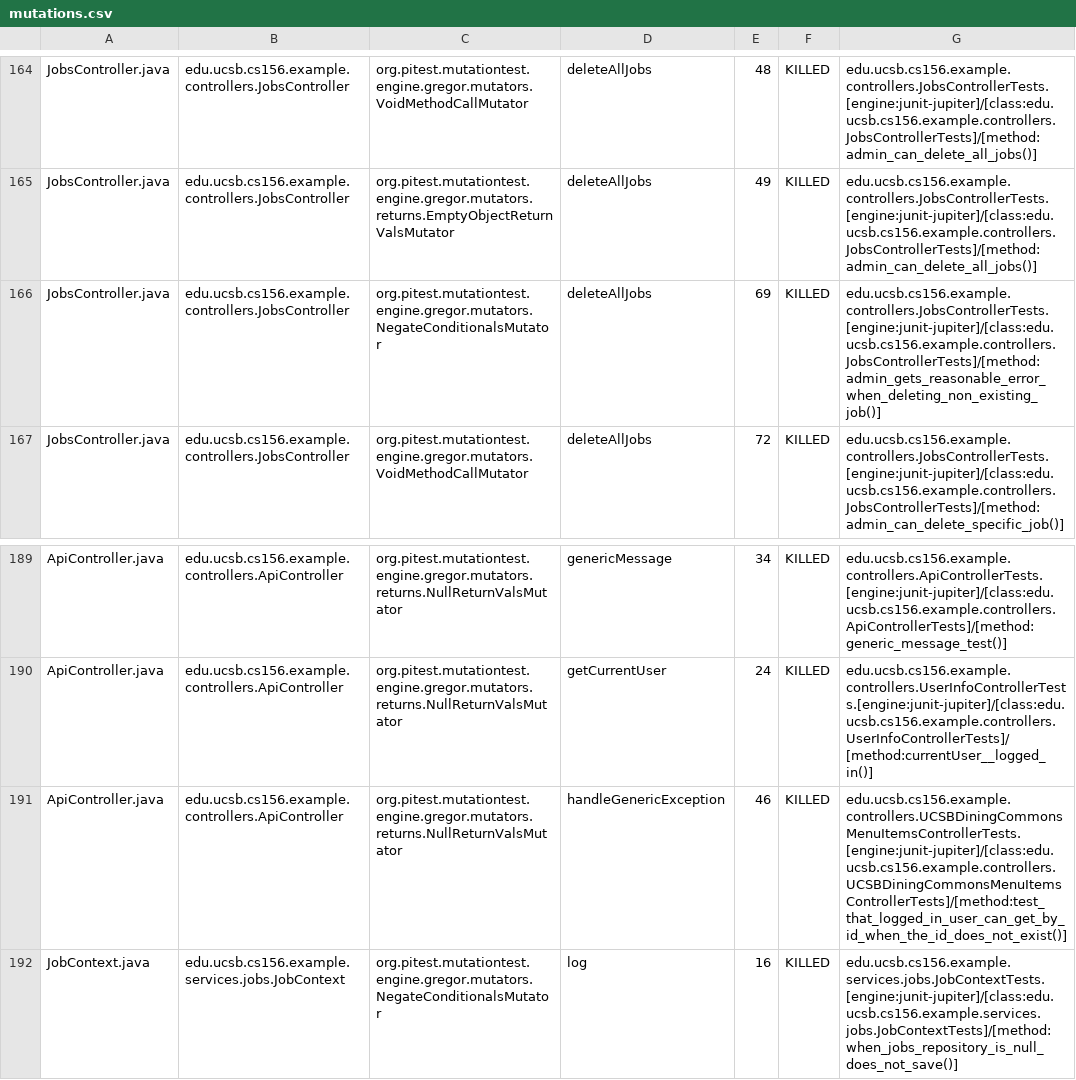
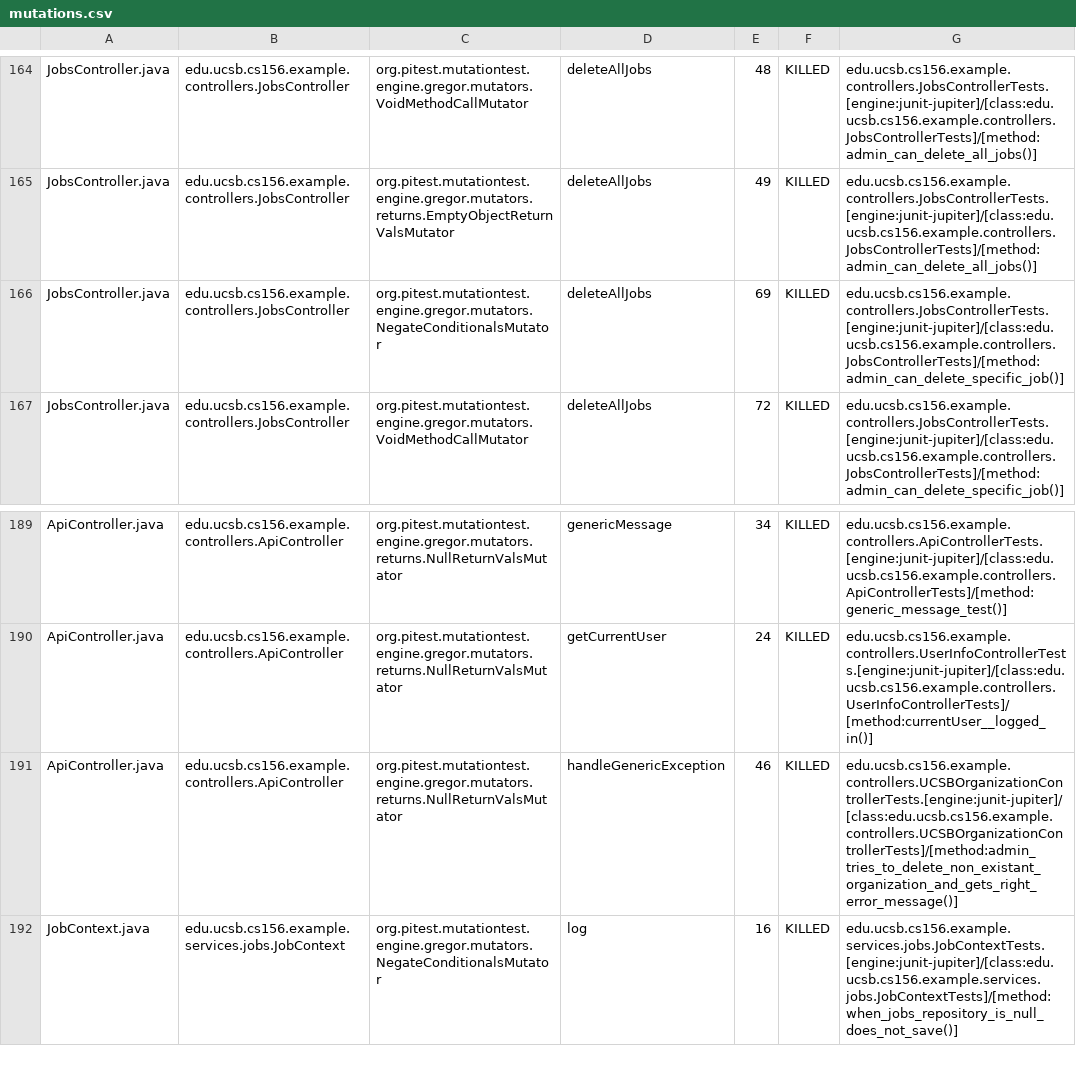
Before and after one commit to ucsb-cs156-f25/team02-f25-05, a CSV file: prs/165/pitest/mutations.csv, drawn as a sheet; only a part is shown, gaps mark what is left out.

Commit message:
Deploying to gh-pages from @ ucsb-cs156-f25/team02-f25-05@5a9e2df93d2d794ac5e165a599fa2b253e11f443 🚀

```diff
--- a/prs/165/pitest/mutations.csv
+++ b/prs/165/pitest/mutations.csv
@@ -165,3 +165,3 @@ JobsController.java,edu.ucsb.cs156.example.controllers.JobsController,org.pitest
 JobsController.java,edu.ucsb.cs156.example.controllers.JobsController,org.pitest.mutationtest.engine.gregor.mutators.returns.EmptyObjectReturnValsMutator,deleteAllJobs,49,KILLED,edu.ucsb.cs156.example.controllers.JobsControllerTests.[engine:junit-jupiter]/[class:edu.ucsb.cs156.example.controllers.JobsControllerTests]/[method:admin_can_delete_all_jobs()]
-JobsController.java,edu.ucsb.cs156.example.controllers.JobsController,org.pitest.mutationtest.engine.gregor.mutators.NegateConditionalsMutator,deleteAllJobs,69,KILLED,edu.ucsb.cs156.example.controllers.JobsControllerTests.[engine:junit-jupiter]/[class:edu.ucsb.cs156.example.controllers.JobsControllerTests]/[method:admin_gets_reasonable_error_when_deleting_non_existing_job()]
+JobsController.java,edu.ucsb.cs156.example.controllers.JobsController,org.pitest.mutationtest.engine.gregor.mutators.NegateConditionalsMutator,deleteAllJobs,69,KILLED,edu.ucsb.cs156.example.controllers.JobsControllerTests.[engine:junit-jupiter]/[class:edu.ucsb.cs156.example.controllers.JobsControllerTests]/[method:admin_can_delete_specific_job()]
 JobsController.java,edu.ucsb.cs156.example.controllers.JobsController,org.pitest.mutationtest.engine.gregor.mutators.VoidMethodCallMutator,deleteAllJobs,72,KILLED,edu.ucsb.cs156.example.controllers.JobsControllerTests.[engine:junit-jupiter]/[class:edu.ucsb.cs156.example.controllers.JobsControllerTests]/[method:admin_can_delete_specific_job()]
@@ -190,3 +190,3 @@ ApiController.java,edu.ucsb.cs156.example.controllers.ApiController,org.pitest.m
 ApiController.java,edu.ucsb.cs156.example.controllers.ApiController,org.pitest.mutationtest.engine.gregor.mutators.returns.NullReturnValsMutator,getCurrentUser,24,KILLED,edu.ucsb.cs156.example.controllers.UserInfoControllerTests.[engine:junit-jupiter]/[class:edu.ucsb.cs156.example.controllers.UserInfoControllerTests]/[method:currentUser__logged_in()]
-ApiController.java,edu.ucsb.cs156.example.controllers.ApiController,org.pitest.mutationtest.engine.gregor.mutators.returns.NullReturnValsMutator,handleGenericException,46,KILLED,edu.ucsb.cs156.example.controllers.UCSBDiningCommonsMenuItemsControllerTests.[engine:junit-jupiter]/[class:edu.ucsb.cs156.example.controllers.UCSBDiningCommonsMenuItemsControllerTests]/[method:test_that_logged_in_user_can_get_by_id_when_the_id_does_not_exist()]
+ApiController.java,edu.ucsb.cs156.example.controllers.ApiController,org.pitest.mutationtest.engine.gregor.mutators.returns.NullReturnValsMutator,handleGenericException,46,KILLED,edu.ucsb.cs156.example.controllers.UCSBOrganizationControllerTests.[engine:junit-jupiter]/[class:edu.ucsb.cs156.example.controllers.UCSBOrganizationControllerTests]/[method:admin_tries_to_delete_non_existant_organization_and_gets_right_error_message()]
 JobContext.java,edu.ucsb.cs156.example.services.jobs.JobContext,org.pitest.mutationtest.engine.gregor.mutators.NegateConditionalsMutator,log,16,KILLED,edu.ucsb.cs156.example.services.jobs.JobContextTests.[engine:junit-jupiter]/[class:edu.ucsb.cs156.example.services.jobs.JobContextTests]/[method:when_jobs_repository_is_null_does_not_save()]
```
Also changed, not shown: 21 other files.
